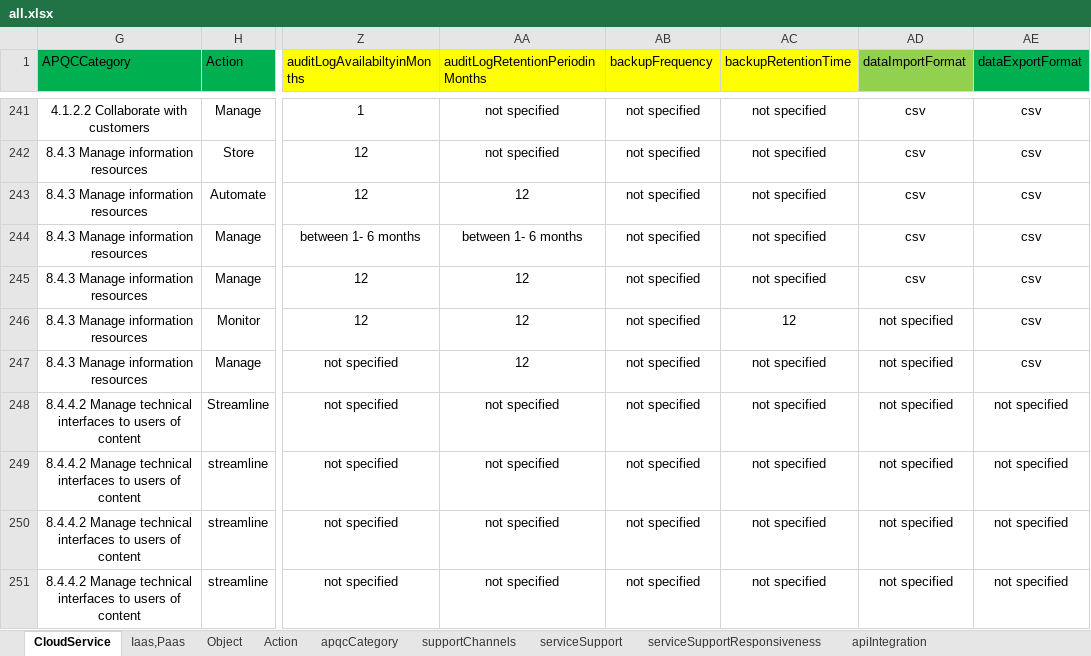
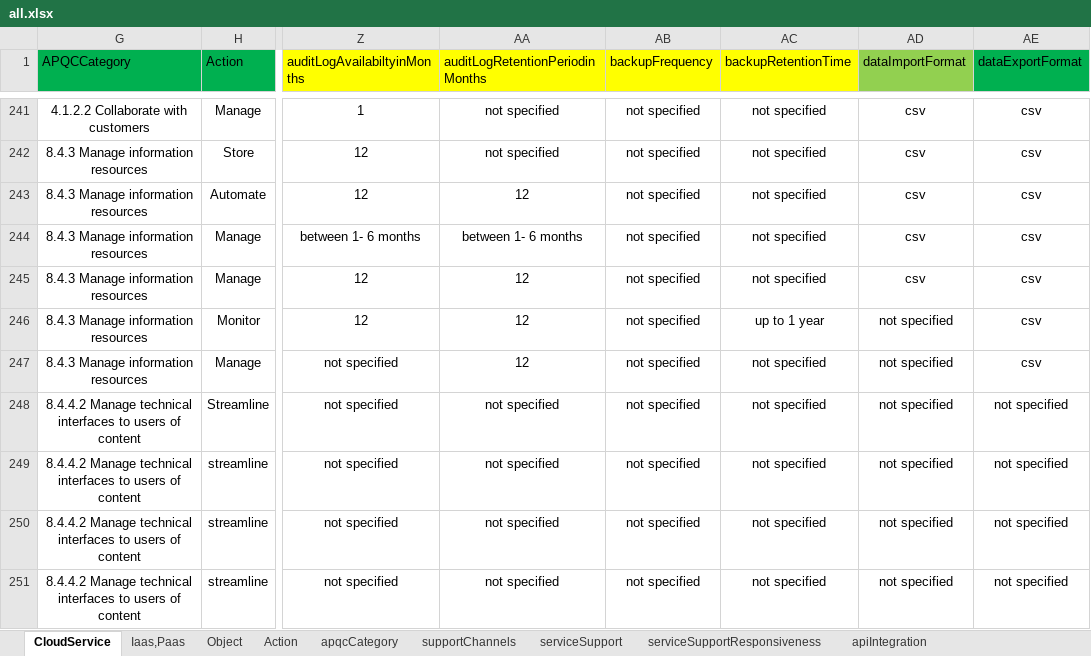
Before and after one commit to BPaaSModelling/XlsToOntology, an Excel workbook: resources/ExcelFiles/all.xlsx, sheet CloudService, drawn as a sheet; only a part is shown, gaps mark what is left out; values as stored, in another font and other column widths than the file's, no borders; conditional formats not drawn; the diff names each change by its address in the sheet, - before the commit and + after, or states it on an @@ line.

Commit message:
Applied rules
ServiceSupport;
ServiceSupport Responsiveness;
BackupFrequency;
BackupRetentionTime;
StoredLocationl
Encrytion (to be validated);
Apqc,
Availability/Downtime

```diff
--- a/resources/ExcelFiles/all.xlsx (sheet CloudService)
+++ b/resources/ExcelFiles/all.xlsx (sheet CloudService)
-AC246 (backupRetentionTime): 12
+AC246 (backupRetentionTime): up to 1 year
```
Also changed, not shown: 6 other files.
